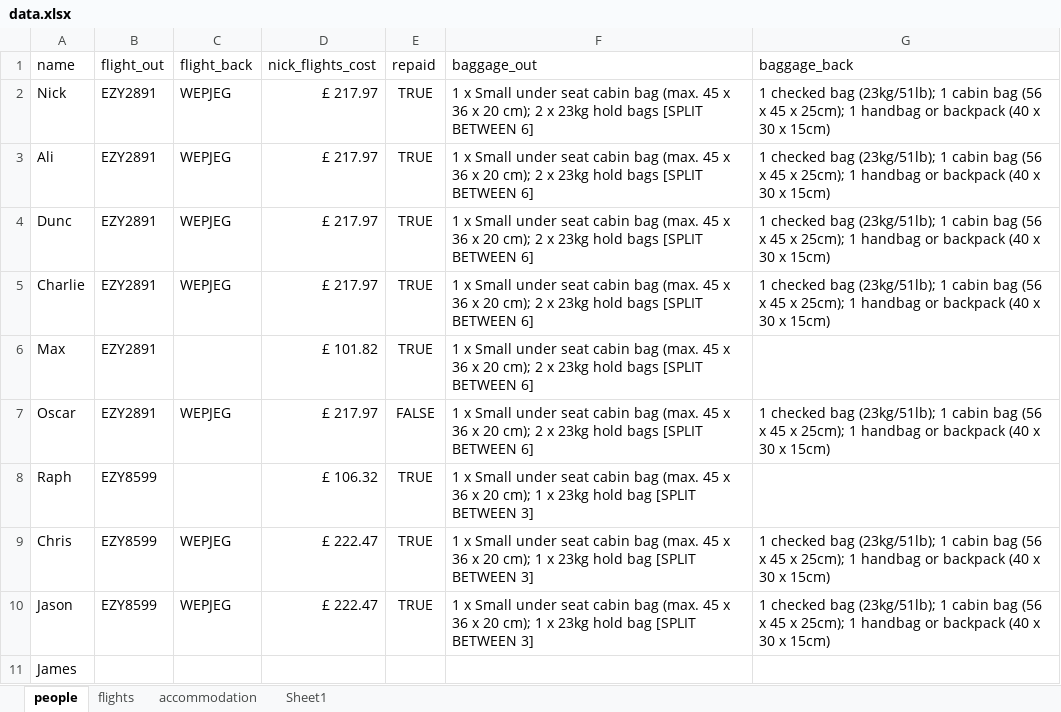
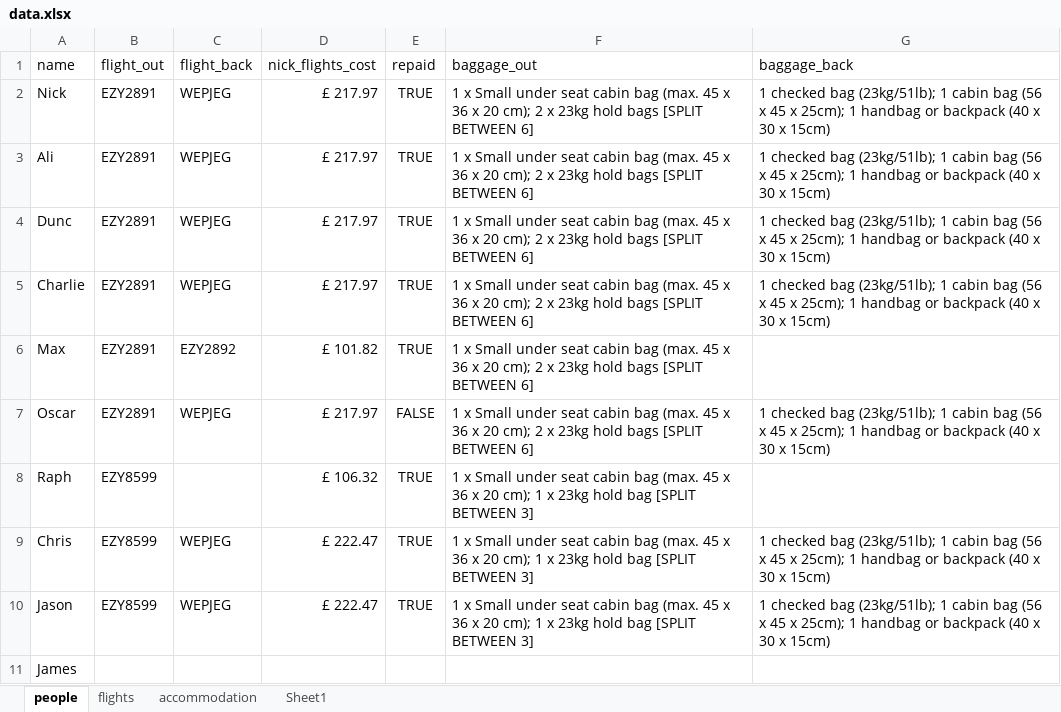
Before and after one commit to nicksunderland/stagministration, an Excel workbook: data.xlsx, sheet people, drawn as a sheet; only a part is shown; values as stored, in another font and other column widths than the file's, no borders; the diff names each change by its address in the sheet, - before the commit and + after, or states it on an @@ line.

```diff
--- a/data.xlsx (sheet people)
+++ b/data.xlsx (sheet people)
-C6 (flight_back): (empty)
+C6 (flight_back): EZY2892
```
Also changed, not shown: sheet flights, docs/data.xlsx, 2 other files.
